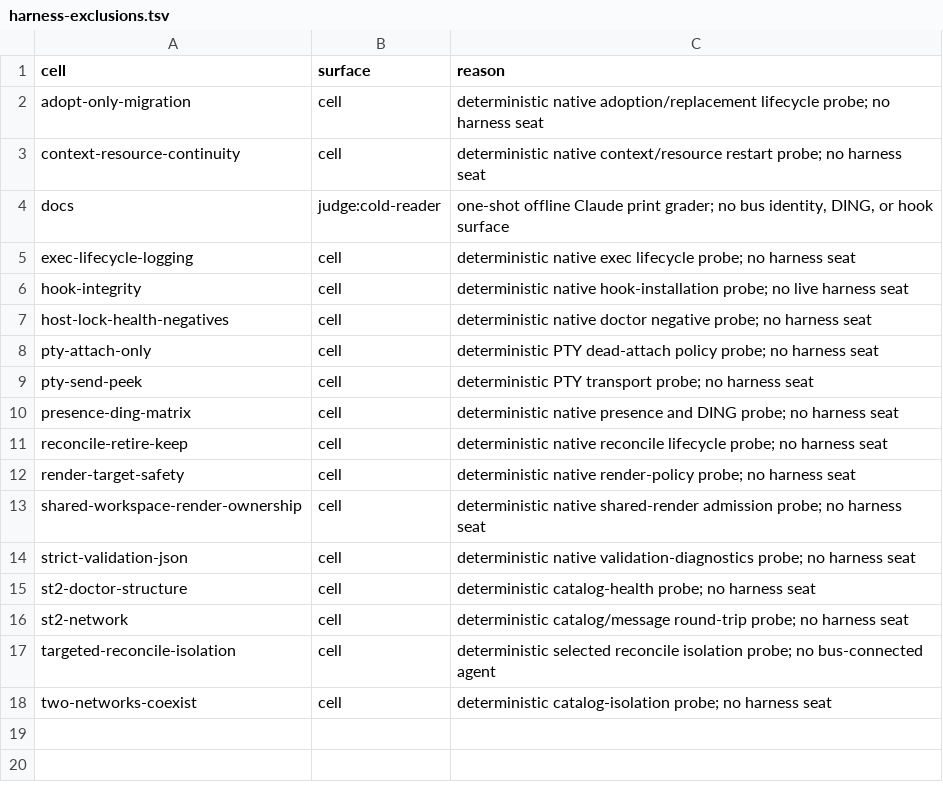
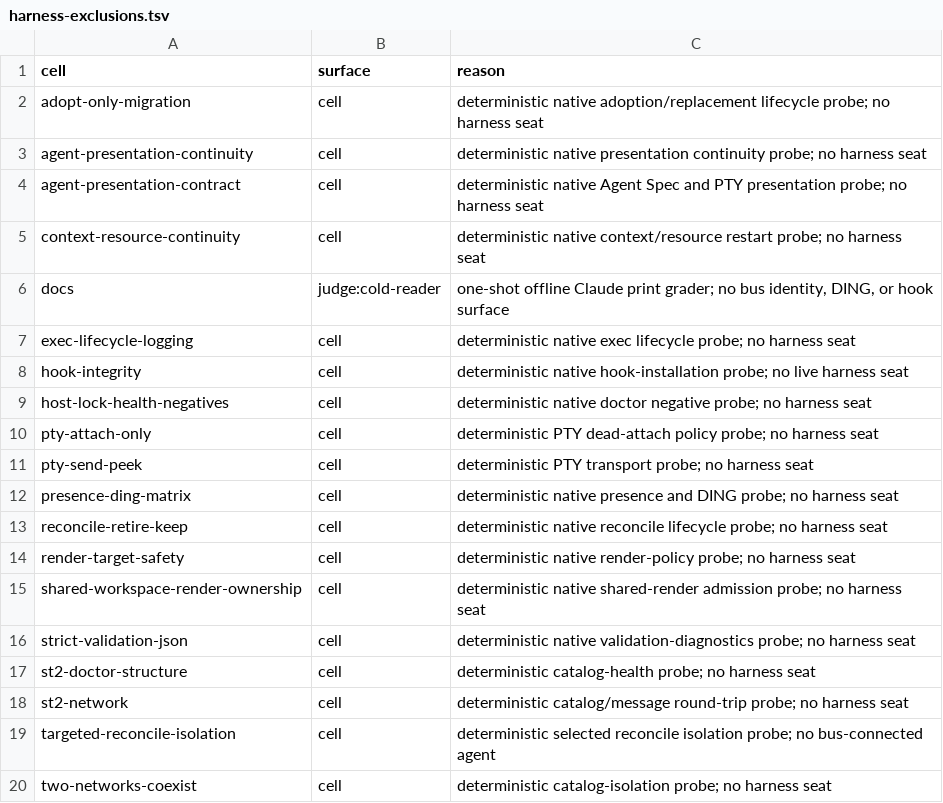
Before and after one commit to compoundingtech/evals, a TSV file: evidence/harness-exclusions.tsv, drawn as a sheet; the diff names each change by its address in the sheet, - before the commit and + after, or states it on an @@ line.

Commit message:
eval: prove stable agent presentation metadata
agent-session-id: dev3.cos-fr-relay
agent-tool: Codex
agent-tool-version: 0.145.0
agent-model: gpt-5.6-sol
agent-runtime-profile: /nix/store/qlk5xbdfmj5nn1q145j0fx73f2pmdjj7-coding-agent-runtime-profile/share/coding-agents/profile.json
agent-skills-manifest: /nix/store/2km8dbiyv3wc484l1hd8n2lh65121qvq-agent-skills-corpus/share/agent-skills/manifest.json
tooling-profile: dotfiles@unknown-dirty

```diff
--- a/evidence/harness-exclusions.tsv
+++ b/evidence/harness-exclusions.tsv
+row 3: agent-presentation-continuity | cell | deterministic native presentation continuity probe; no harness seat
+row 4: agent-presentation-contract | cell | deterministic native Agent Spec and PTY presentation probe; no harness seat
```
Also changed, not shown: 21 other files.
